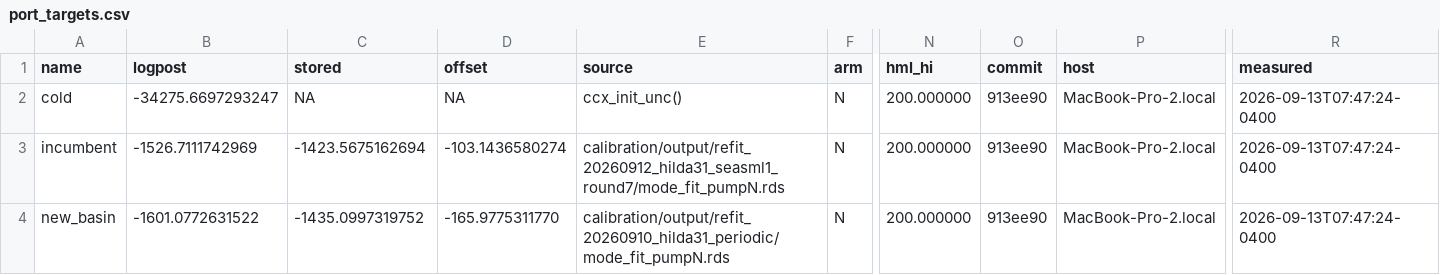
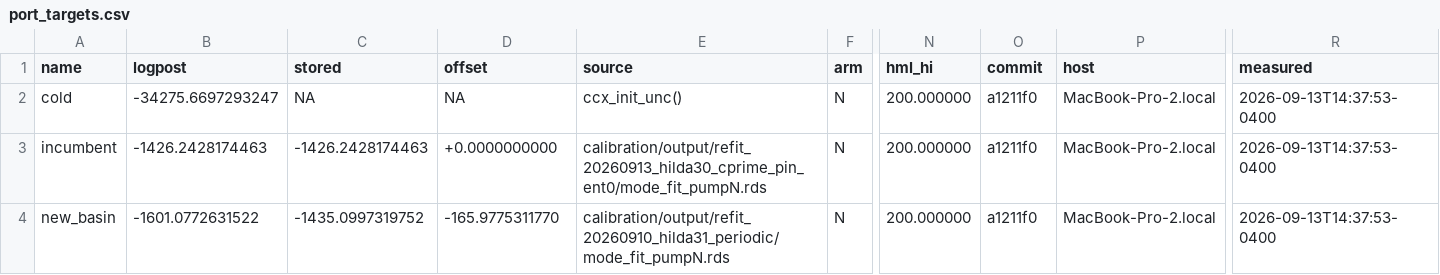
Before and after one commit to msarofim/CarbonCycleEmulator, a CSV file: calibration/torch/port_targets.csv, drawn as a sheet; only a part is shown, gaps mark what is left out; the diff names each change by its address in the sheet, - before the commit and + after, or states it on an @@ line.

```diff
--- a/calibration/torch/port_targets.csv
+++ b/calibration/torch/port_targets.csv
-O2:O4 (commit): 913ee90
+O2:O4 (commit): a1211f0
-R2:R4 (measured): 2026-09-13T07:47:24-0400
+R2:R4 (measured): 2026-09-13T14:37:53-0400
-B3 (logpost): -1526.7111742969
+B3 (logpost): -1426.2428174463
-C3 (stored): -1423.5675162694
+C3 (stored): -1426.2428174463
-D3 (offset): -103.1436580274
+D3 (offset): +0.0000000000
-E3 (source): calibration/output/refit_20260912_hilda31_seasml1_round7/mode_fit_pumpN.rds
+E3 (source): calibration/output/refit_20260913_hilda30_cprime_pin_ent0/mode_fit_pumpN.rds
```
Also changed, not shown: 26 other files.
